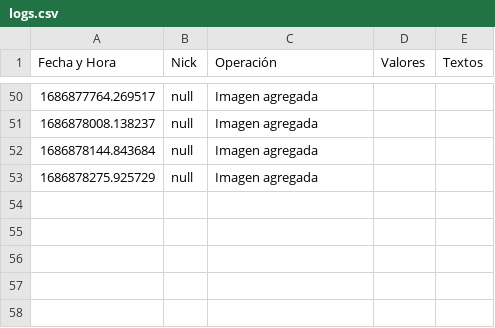
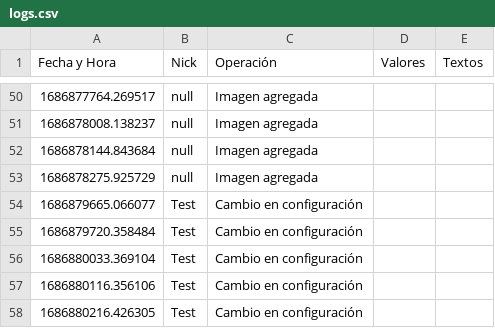
Before and after one commit to mayraPeguinho/unlpImage, a CSV file: logs/logs.csv, drawn as a sheet; only a part is shown, gaps mark what is left out; the diff names each change by its address in the sheet, - before the commit and + after, or states it on an @@ line.

```diff
--- a/logs/logs.csv
+++ b/logs/logs.csv
+row 54: 1686879665.066077 | Test | Cambio en configuración
+row 55: 1686879720.358484 | Test | Cambio en configuración
+row 56: 1686880033.369104 | Test | Cambio en configuración
+row 57: 1686880116.356106 | Test | Cambio en configuración
+row 58: 1686880216.426305 | Test | Cambio en configuración
```
Also changed, not shown: 2 other files.
